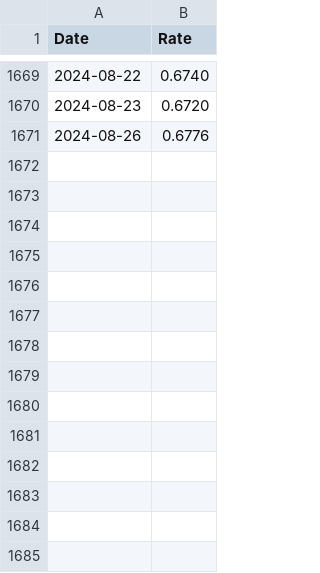
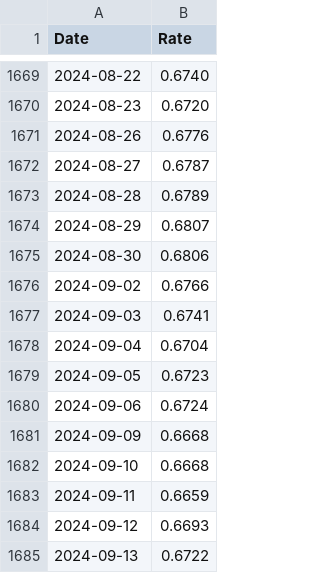
Before and after one commit to datanerd/rates, a CSV file: rates.csv, drawn as a sheet; only a part is shown, gaps mark what is left out.

```diff
--- a/rates.csv
+++ b/rates.csv
@@ -1671 +1671,15 @@
 2024-08-26,0.6776
+2024-08-27,0.6787
+2024-08-28,0.6789
+2024-08-29,0.6807
+2024-08-30,0.6806
+2024-09-02,0.6766
+2024-09-03,0.6741
+2024-09-04,0.6704
+2024-09-05,0.6723
+2024-09-06,0.6724
+2024-09-09,0.6668
+2024-09-10,0.6668
+2024-09-11,0.6659
+2024-09-12,0.6693
+2024-09-13,0.6722
```
